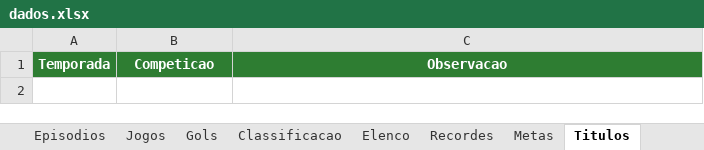
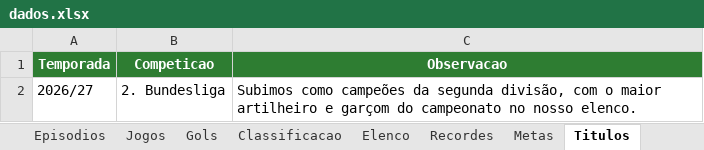
Before and after one commit to gabbiDOM/historias-em-campo, an Excel workbook: dados/series/fc27-tango-lobos/dados.xlsx, sheet Titulos, drawn as a sheet; values as stored, in another font and other column widths than the file's, no borders; charts and pictures not drawn; the diff names each change by its address in the sheet, - before the commit and + after, or states it on an @@ line.

```diff
--- a/dados/series/fc27-tango-lobos/dados.xlsx (sheet Titulos)
+++ b/dados/series/fc27-tango-lobos/dados.xlsx (sheet Titulos)
+row 2: 2026/27 | 2. Bundesliga | Subimos como campeões da segunda divisão, com o maior artilheiro e garçom do campeonato no nosso elenco.
```
Also changed, not shown: sheet Jogos, sheet Elenco, 18 other files.
